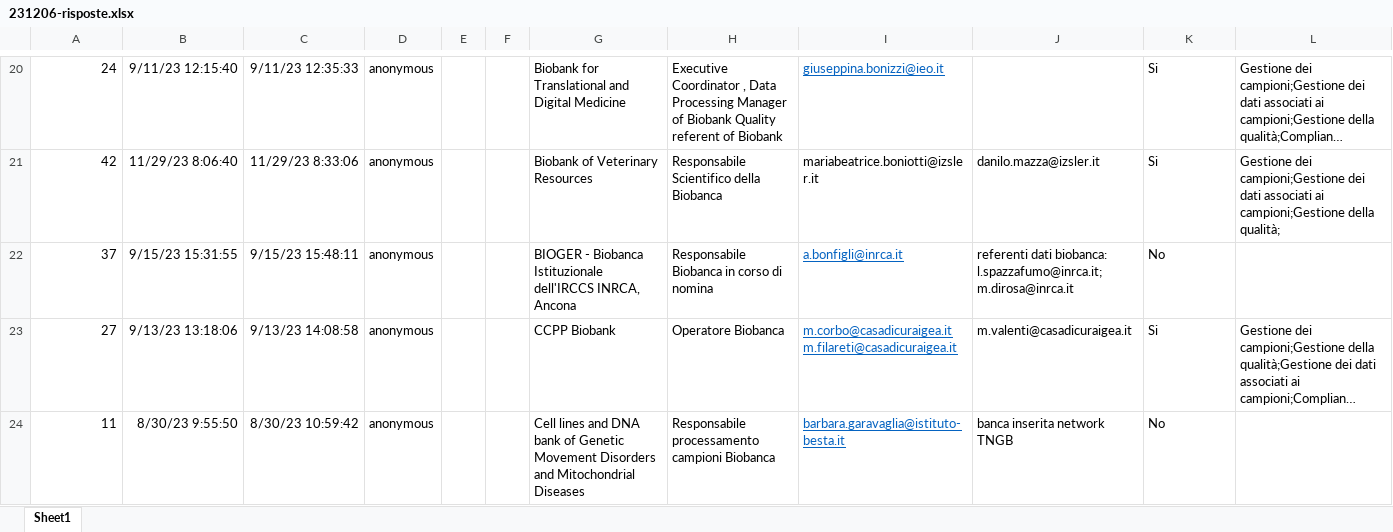
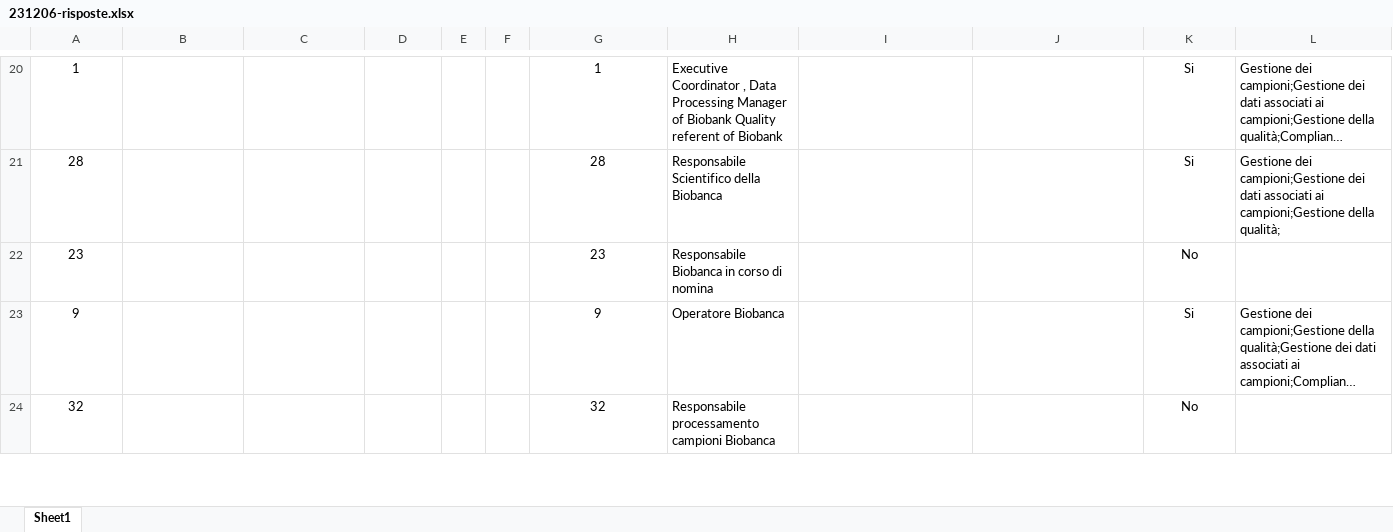
Before and after one commit to bbdataeng/BB4FAIR, an Excel workbook: data/231206-risposte.xlsx, sheet Sheet1, drawn as a sheet; only a part is shown, gaps mark what is left out; long unchanged cells end in …; values as stored, in another font and other column widths than the file's, no borders; table styles not drawn; the diff covers the shown part only; the diff names each change by its address in the sheet, - before the commit and + after, or states it on an @@ line.

```diff
--- a/data/231206-risposte.xlsx (sheet Sheet1)
+++ b/data/231206-risposte.xlsx (sheet Sheet1)
-A20:A24 alignment: right
+A20:A24 alignment: center
-A20: 24
+A20: 1
-B20: 9/11/23 12:15:40
+B20: (empty)
-C20: 9/11/23 12:35:33
+C20: (empty)
-D20:D24: anonymous
+D20:D24: (empty)
-G20:G24 alignment: left
+G20:G24 alignment: center
-G20: Biobank for Translational and Digital Medicine
+G20: 1
-I20: giuseppina.bonizzi@ieo.it
+I20: (empty)
-K20:K24 alignment: left
+K20:K24 alignment: center
-A21: 42
+A21: 28
-B21: 11/29/23 8:06:40
+B21: (empty)
-C21: 11/29/23 8:33:06
+C21: (empty)
-G21: Biobank of Veterinary Resources
+G21: 28
-I21: mariabeatrice.boniotti@izsler.it
+I21: (empty)
-J21: danilo.mazza@izsler.it
+J21: (empty)
-A22: 37
+A22: 23
-B22: 9/15/23 15:31:55
+B22: (empty)
-C22: 9/15/23 15:48:11
+C22: (empty)
-G22: BIOGER - Biobanca Istituzionale dell'IRCCS INRCA, Ancona
+G22: 23
-I22: a.bonfigli@inrca.it
+I22: (empty)
-J22: referenti dati biobanca: l.spazzafumo@inrca.it; m.dirosa@inrca.it
+J22: (empty)
-A23: 27
+A23: 9
-B23: 9/13/23 13:18:06
+B23: (empty)
-C23: 9/13/23 14:08:58
+C23: (empty)
-G23: CCPP Biobank
+G23: 9
-I23: m.corbo@casadicuraigea.it m.filareti@casadicuraigea.it
+I23: (empty)
-J23: m.valenti@casadicuraigea.it
+J23: (empty)
-A24: 11
+A24: 32
-B24: 8/30/23 9:55:50
+B24: (empty)
-C24: 8/30/23 10:59:42
+C24: (empty)
-G24: Cell lines and DNA bank of Genetic Movement Disorders and Mitochondrial Diseases
+G24: 32
-I24: barbara.garavaglia@istituto-besta.it
+I24: (empty)
-J24: banca inserita network TNGB
+J24: (empty)
```
Also changed, not shown: 280 edited cells and cell formats elsewhere in this sheet, 12 other files.
